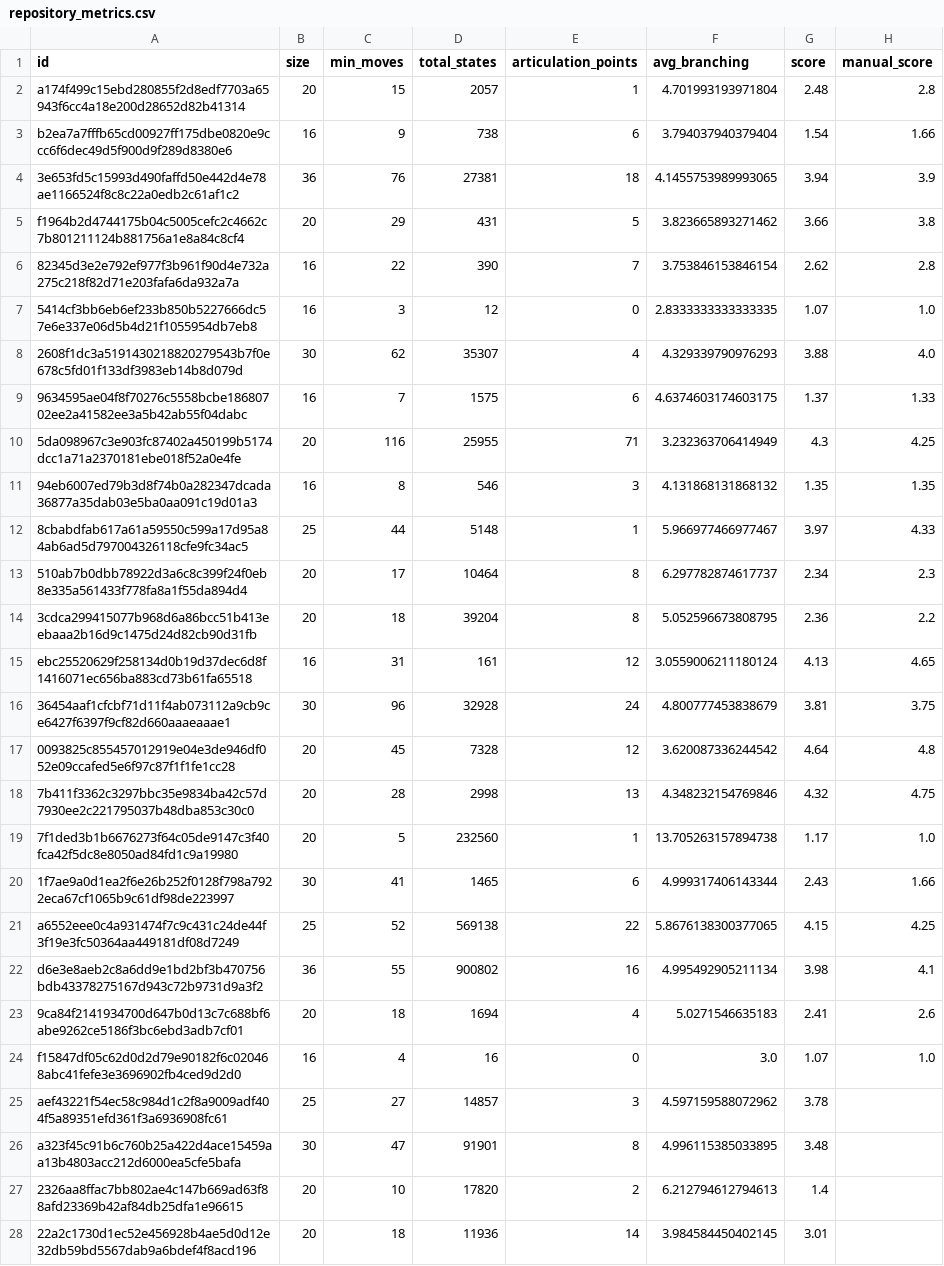
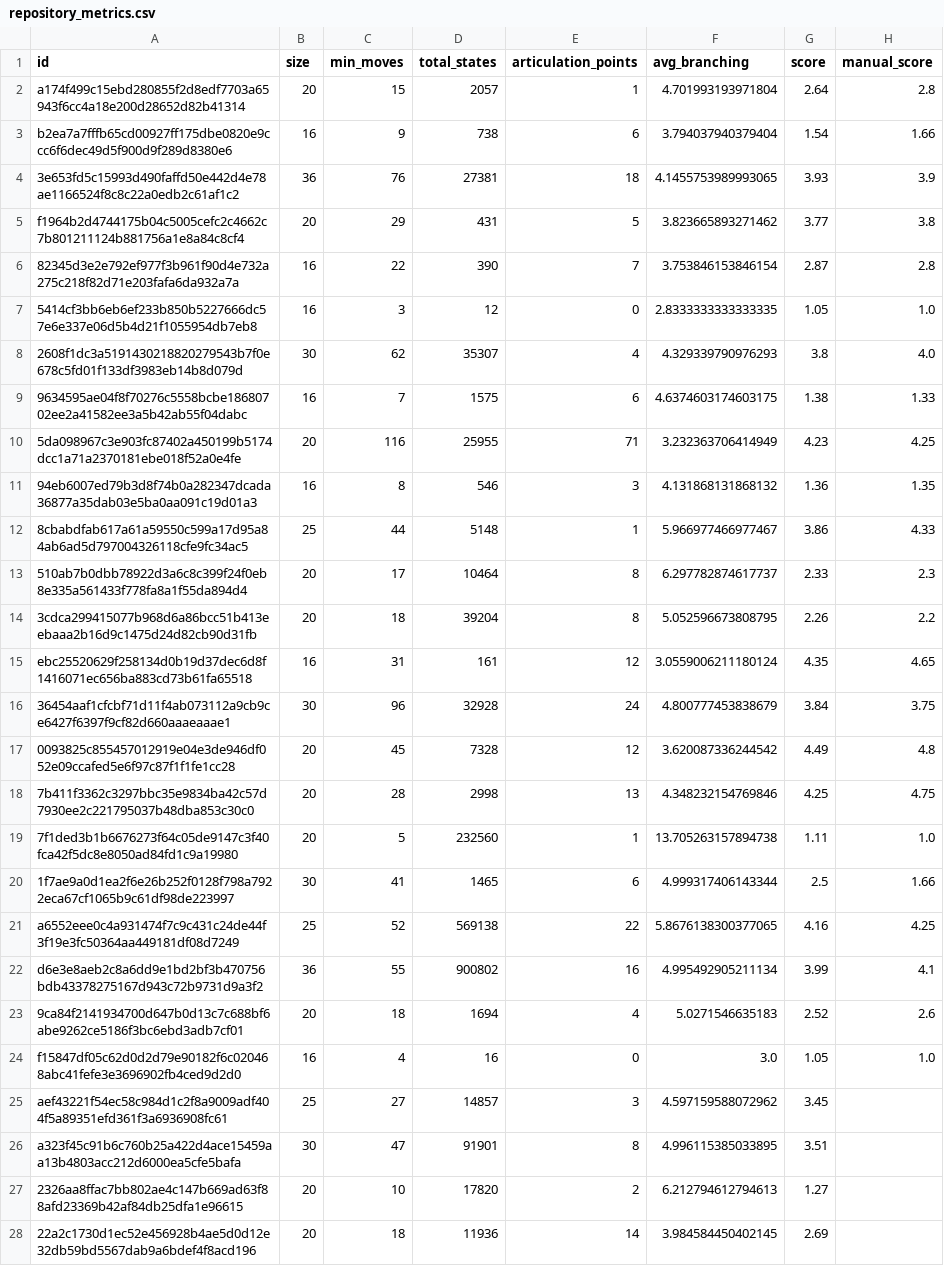
Before and after one commit to AlonsoRo6/klotski, a CSV file: repository_metrics.csv, drawn as a sheet; only a part is shown; the diff covers the shown part only.

```diff
--- a/repository_metrics.csv
+++ b/repository_metrics.csv
@@ -1,28 +1,28 @@
 id,size,min_moves,total_states,articulation_points,avg_branching,score,manual_score
-a174f499c15ebd280855f2d8edf7703a65943f6cc4a18e200d28652d82b41314,20,15,2057,1,4.701993193971804,2.48,2.8
+a174f499c15ebd280855f2d8edf7703a65943f6cc4a18e200d28652d82b41314,20,15,2057,1,4.701993193971804,2.64,2.8
 b2ea7a7fffb65cd00927ff175dbe0820e9ccc6f6dec49d5f900d9f289d8380e6,16,9,738,6,3.794037940379404,1.54,1.66
-3e653fd5c15993d490faffd50e442d4e78ae1166524f8c8c22a0edb2c61af1c2,36,76,27381,18,4.1455753989993065,3.94,3.9
-f1964b2d4744175b04c5005cefc2c4662c7b801211124b881756a1e8a84c8cf4,20,29,431,5,3.823665893271462,3.66,3.8
-82345d3e2e792ef977f3b961f90d4e732a275c218f82d71e203fafa6da932a7a,16,22,390,7,3.753846153846154,2.62,2.8
-5414cf3bb6eb6ef233b850b5227666dc57e6e337e06d5b4d21f1055954db7eb8,16,3,12,0,2.8333333333333335,1.07,1.0
-2608f1dc3a5191430218820279543b7f0e678c5fd01f133df3983eb14b8d079d,30,62,35307,4,4.329339790976293,3.88,4.0
-9634595ae04f8f70276c5558bcbe18680702ee2a41582ee3a5b42ab55f04dabc,16,7,1575,6,4.6374603174603175,1.37,1.33
-5da098967c3e903fc87402a450199b5174dcc1a71a2370181ebe018f52a0e4fe,20,116,25955,71,3.232363706414949,4.3,4.25
-94eb6007ed79b3d8f74b0a282347dcada36877a35dab03e5ba0aa091c19d01a3,16,8,546,3,4.131868131868132,1.35,1.35
-8cbabdfab617a61a59550c599a17d95a84ab6ad5d797004326118cfe9fc34ac5,25,44,5148,1,5.966977466977467,3.97,4.33
-510ab7b0dbb78922d3a6c8c399f24f0eb8e335a561433f778fa8a1f55da894d4,20,17,10464,8,6.297782874617737,2.34,2.3
-3cdca299415077b968d6a86bcc51b413eebaaa2b16d9c1475d24d82cb90d31fb,20,18,39204,8,5.052596673808795,2.36,2.2
-ebc25520629f258134d0b19d37dec6d8f1416071ec656ba883cd73b61fa65518,16,31,161,12,3.0559006211180124,4.13,4.65
-36454aaf1cfcbf71d11f4ab073112a9cb9ce6427f6397f9cf82d660aaaeaaae1,30,96,32928,24,4.800777453838679,3.81,3.75
-0093825c855457012919e04e3de946df052e09ccafed5e6f97c87f1f1fe1cc28,20,45,7328,12,3.620087336244542,4.64,4.8
-7b411f3362c3297bbc35e9834ba42c57d7930ee2c221795037b48dba853c30c0,20,28,2998,13,4.348232154769846,4.32,4.75
-7f1ded3b1b6676273f64c05de9147c3f40fca42f5dc8e8050ad84fd1c9a19980,20,5,232560,1,13.705263157894738,1.17,1.0
-1f7ae9a0d1ea2f6e26b252f0128f798a7922eca67cf1065b9c61df98de223997,30,41,1465,6,4.999317406143344,2.43,1.66
-a6552eee0c4a931474f7c9c431c24de44f3f19e3fc50364aa449181df08d7249,25,52,569138,22,5.8676138300377065,4.15,4.25
-d6e3e8aeb2c8a6dd9e1bd2bf3b470756bdb43378275167d943c72b9731d9a3f2,36,55,900802,16,4.995492905211134,3.98,4.1
-9ca84f2141934700d647b0d13c7c688bf6abe9262ce5186f3bc6ebd3adb7cf01,20,18,1694,4,5.0271546635183,2.41,2.6
-f15847df05c62d0d2d79e90182f6c020468abc41fefe3e3696902fb4ced9d2d0,16,4,16,0,3.0,1.07,1.0
-aef43221f54ec58c984d1c2f8a9009adf404f5a89351efd361f3a6936908fc61,25,27,14857,3,4.597159588072962,3.78,
-a323f45c91b6c760b25a422d4ace15459aa13b4803acc212d6000ea5cfe5bafa,30,47,91901,8,4.996115385033895,3.48,
-2326aa8ffac7bb802ae4c147b669ad63f88afd23369b42af84db25dfa1e96615,20,10,17820,2,6.212794612794613,1.4,
-22a2c1730d1ec52e456928b4ae5d0d12e32db59bd5567dab9a6bdef4f8acd196,20,18,11936,14,3.984584450402145,3.01,
+3e653fd5c15993d490faffd50e442d4e78ae1166524f8c8c22a0edb2c61af1c2,36,76,27381,18,4.1455753989993065,3.93,3.9
+f1964b2d4744175b04c5005cefc2c4662c7b801211124b881756a1e8a84c8cf4,20,29,431,5,3.823665893271462,3.77,3.8
+82345d3e2e792ef977f3b961f90d4e732a275c218f82d71e203fafa6da932a7a,16,22,390,7,3.753846153846154,2.87,2.8
+5414cf3bb6eb6ef233b850b5227666dc57e6e337e06d5b4d21f1055954db7eb8,16,3,12,0,2.8333333333333335,1.05,1.0
+2608f1dc3a5191430218820279543b7f0e678c5fd01f133df3983eb14b8d079d,30,62,35307,4,4.329339790976293,3.8,4.0
+9634595ae04f8f70276c5558bcbe18680702ee2a41582ee3a5b42ab55f04dabc,16,7,1575,6,4.6374603174603175,1.38,1.33
+5da098967c3e903fc87402a450199b5174dcc1a71a2370181ebe018f52a0e4fe,20,116,25955,71,3.232363706414949,4.23,4.25
+94eb6007ed79b3d8f74b0a282347dcada36877a35dab03e5ba0aa091c19d01a3,16,8,546,3,4.131868131868132,1.36,1.35
+8cbabdfab617a61a59550c599a17d95a84ab6ad5d797004326118cfe9fc34ac5,25,44,5148,1,5.966977466977467,3.86,4.33
+510ab7b0dbb78922d3a6c8c399f24f0eb8e335a561433f778fa8a1f55da894d4,20,17,10464,8,6.297782874617737,2.33,2.3
+3cdca299415077b968d6a86bcc51b413eebaaa2b16d9c1475d24d82cb90d31fb,20,18,39204,8,5.052596673808795,2.26,2.2
+ebc25520629f258134d0b19d37dec6d8f1416071ec656ba883cd73b61fa65518,16,31,161,12,3.0559006211180124,4.35,4.65
+36454aaf1cfcbf71d11f4ab073112a9cb9ce6427f6397f9cf82d660aaaeaaae1,30,96,32928,24,4.800777453838679,3.84,3.75
+0093825c855457012919e04e3de946df052e09ccafed5e6f97c87f1f1fe1cc28,20,45,7328,12,3.620087336244542,4.49,4.8
+7b411f3362c3297bbc35e9834ba42c57d7930ee2c221795037b48dba853c30c0,20,28,2998,13,4.348232154769846,4.25,4.75
+7f1ded3b1b6676273f64c05de9147c3f40fca42f5dc8e8050ad84fd1c9a19980,20,5,232560,1,13.705263157894738,1.11,1.0
+1f7ae9a0d1ea2f6e26b252f0128f798a7922eca67cf1065b9c61df98de223997,30,41,1465,6,4.999317406143344,2.5,1.66
+a6552eee0c4a931474f7c9c431c24de44f3f19e3fc50364aa449181df08d7249,25,52,569138,22,5.8676138300377065,4.16,4.25
+d6e3e8aeb2c8a6dd9e1bd2bf3b470756bdb43378275167d943c72b9731d9a3f2,36,55,900802,16,4.995492905211134,3.99,4.1
+9ca84f2141934700d647b0d13c7c688bf6abe9262ce5186f3bc6ebd3adb7cf01,20,18,1694,4,5.0271546635183,2.52,2.6
+f15847df05c62d0d2d79e90182f6c020468abc41fefe3e3696902fb4ced9d2d0,16,4,16,0,3.0,1.05,1.0
+aef43221f54ec58c984d1c2f8a9009adf404f5a89351efd361f3a6936908fc61,25,27,14857,3,4.597159588072962,3.45,
+a323f45c91b6c760b25a422d4ace15459aa13b4803acc212d6000ea5cfe5bafa,30,47,91901,8,4.996115385033895,3.51,
+2326aa8ffac7bb802ae4c147b669ad63f88afd23369b42af84db25dfa1e96615,20,10,17820,2,6.212794612794613,1.27,
+22a2c1730d1ec52e456928b4ae5d0d12e32db59bd5567dab9a6bdef4f8acd196,20,18,11936,14,3.984584450402145,2.69,
```
Also changed, not shown: 5 added rows and 15 edited cells elsewhere in this file, 41 other files.
